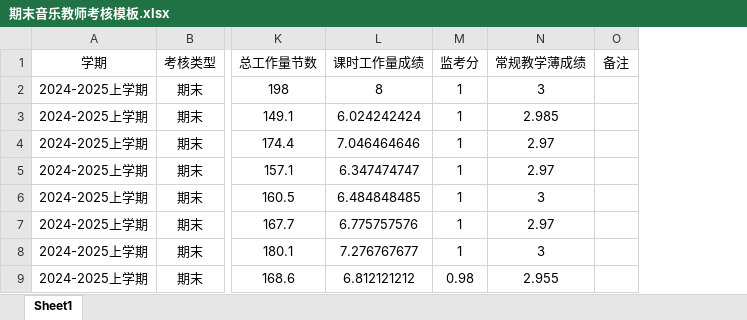
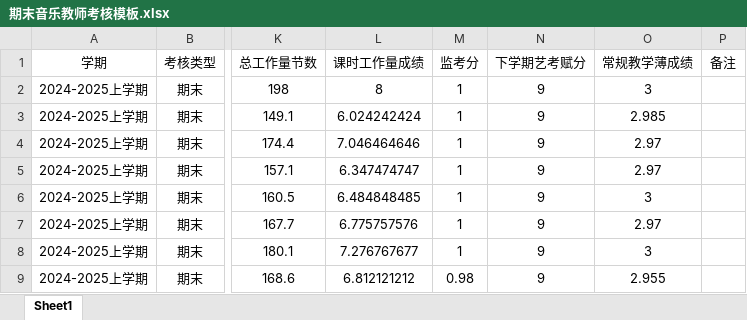
Before and after one commit to bywdf/teacher_system, an Excel workbook: 批量导入模板/音乐教师模板/期末音乐教师考核模板.xlsx, sheet Sheet1, drawn as a sheet; only a part is shown, gaps mark what is left out; values as stored, in another font and other column widths than the file's, no borders; the diff names each change by its address in the sheet, - before the commit and + after, or states it on an @@ line.

```diff
--- a/批量导入模板/音乐教师模板/期末音乐教师考核模板.xlsx (sheet Sheet1)
+++ b/批量导入模板/音乐教师模板/期末音乐教师考核模板.xlsx (sheet Sheet1)
+column N (下学期艺考赋分), rows 2-9: all 9
```
Also changed, not shown: 30 other files.
